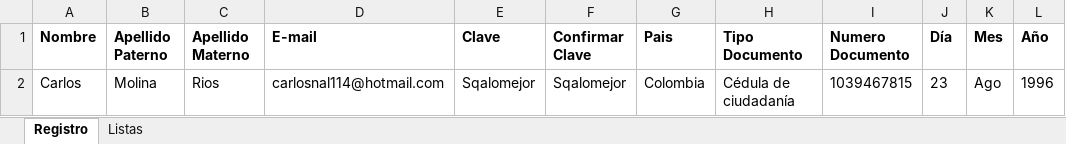
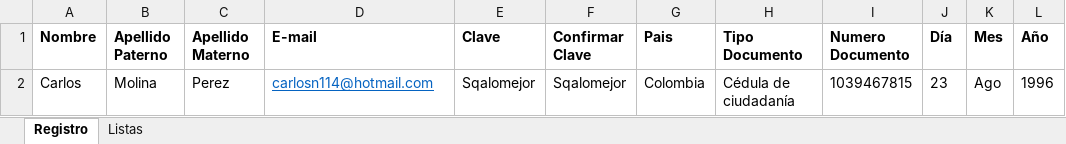
Before and after one commit to felipemolina111/RetoTresFelipeMolina, an Excel workbook: DatosRetoTres.xlsx, sheet Registro, drawn as a sheet; only a part is shown; values as stored, in another font and other column widths than the file's, no borders; the diff names each change by its address in the sheet, - before the commit and + after, or states it on an @@ line.

Commit message:
actualizacion

```diff
--- a/DatosRetoTres.xlsx (sheet Registro)
+++ b/DatosRetoTres.xlsx (sheet Registro)
-C2 (Apellido Materno): Rios
+C2 (Apellido Materno): Perez
-D2 (E-mail): carlosnal114@hotmail.com
+D2 (E-mail): carlosn114@hotmail.com
@@ D2 underline: off → on, text colour: black → #0563C1 @@
```
